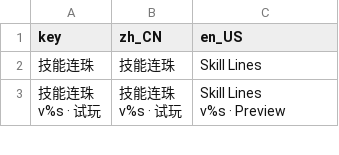
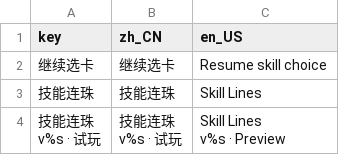
Before and after one commit to LiGameAcademy/GodotRogueMatcher, a CSV file: localization/game.csv, drawn as a sheet; only a part is shown; the diff names each change by its address in the sheet, - before the commit and + after, or states it on an @@ line.

```diff
--- a/localization/game.csv
+++ b/localization/game.csv
+row 2: 继续选卡 | 继续选卡 | Resume skill choice
```
Also changed, not shown: 42 other files.
